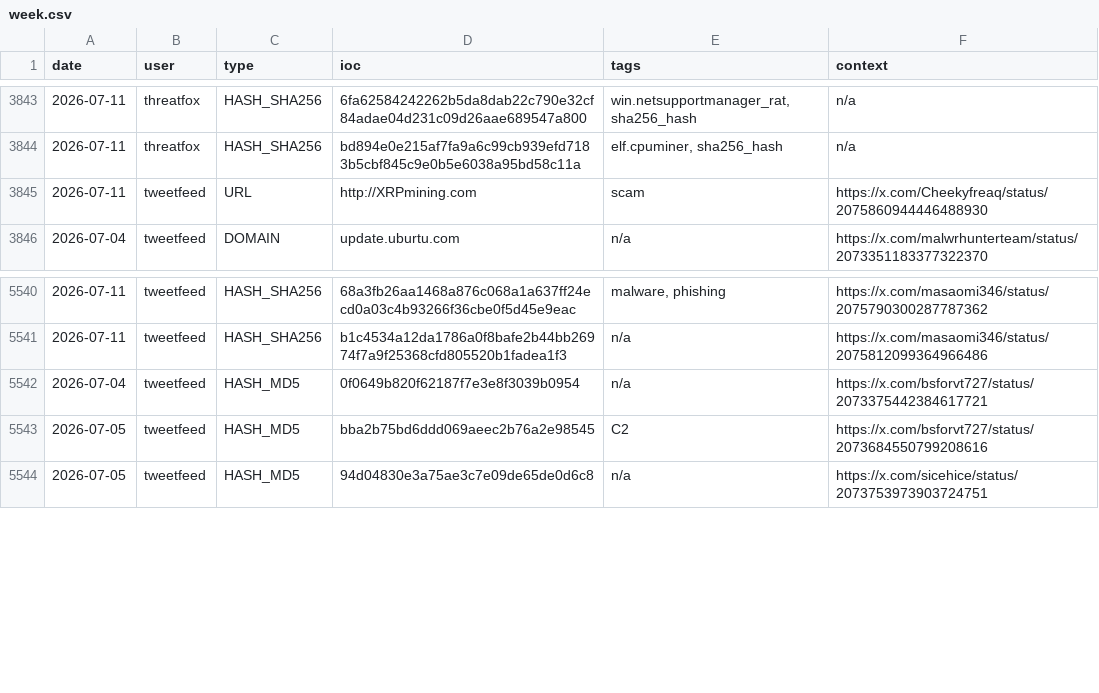
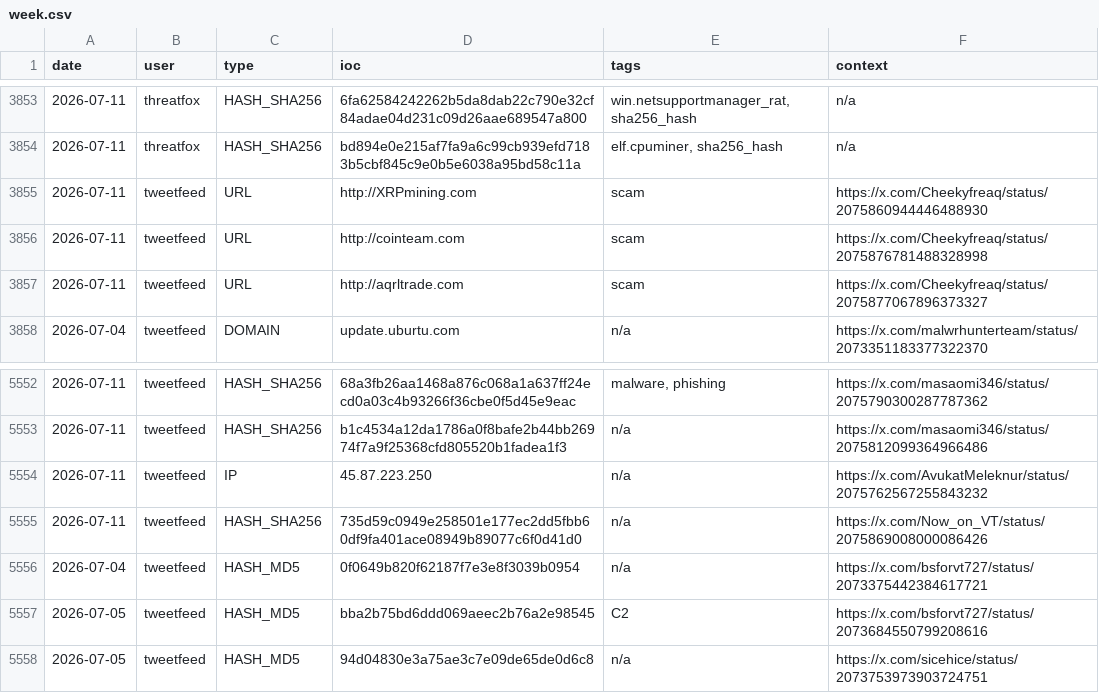
Before and after one commit to Adi-Lyt/vigia-ioc-feed, a CSV file: iocs/week.csv, drawn as a sheet; only a part is shown, gaps mark what is left out; the diff covers the shown part only; the diff names each change by its address in the sheet, - before the commit and + after, or states it on an @@ line.

```diff
--- a/iocs/week.csv
+++ b/iocs/week.csv
+row 3856: 2026-07-11 | tweetfeed | URL | http://cointeam.com | scam | https://x.com/Cheekyfreaq/status/2075876781488328998
+row 3857: 2026-07-11 | tweetfeed | URL | http://aqrltrade.com | scam | https://x.com/Cheekyfreaq/status/2075877067896373327
+row 5554: 2026-07-11 | tweetfeed | IP | 45.87.223.250 | n/a | https://x.com/AvukatMeleknur/status/2075762567255843232
+row 5555: 2026-07-11 | tweetfeed | HASH_SHA256 | 735d59c0949e258501e177ec2dd5fbb60df9fa401ace08949b89077c6f0d41d0 | n/a | https://x.com/Now_on_VT/status/2075869008000086426
```
Also changed, not shown: 16 added rows and 6 removed rows elsewhere in this file.
